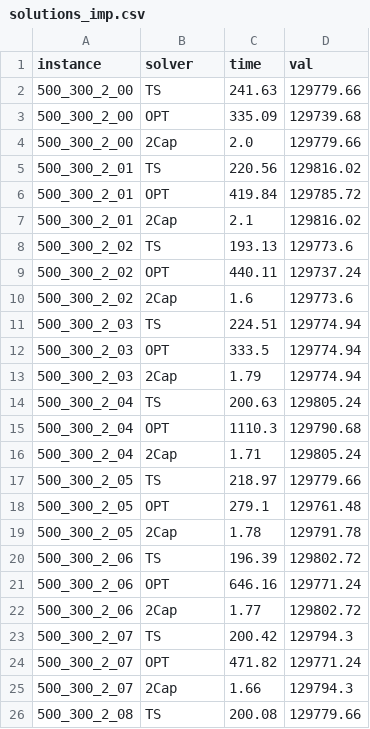
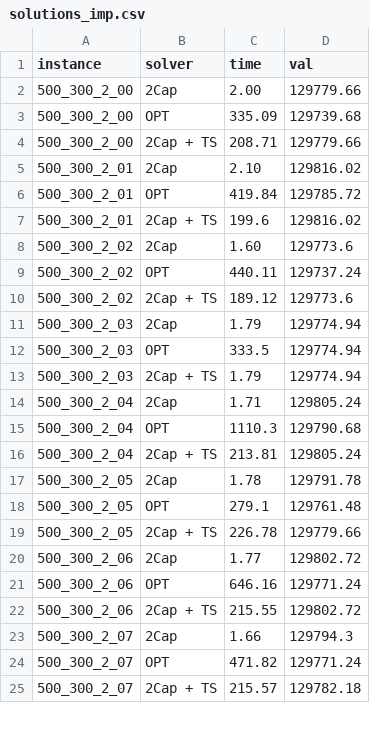
Before and after one commit to tbohne/bsc, a CSV file: StackingProblems/res/solutions/b=2_l/imp/solutions_imp.csv, drawn as a sheet; only a part is shown; the diff covers the shown part only.

```diff
--- a/StackingProblems/res/solutions/b=2_l/imp/solutions_imp.csv
+++ b/StackingProblems/res/solutions/b=2_l/imp/solutions_imp.csv
@@ -1,26 +1,25 @@
 instance,solver,time,val
-500_300_2_00,TS,241.63,129779.66
+500_300_2_00,2Cap,2.00,129779.66
 500_300_2_00,OPT,335.09,129739.68
-500_300_2_00,2Cap,2.0,129779.66
-500_300_2_01,TS,220.56,129816.02
+500_300_2_00,2Cap + TS,208.71,129779.66
+500_300_2_01,2Cap,2.10,129816.02
 500_300_2_01,OPT,419.84,129785.72
-500_300_2_01,2Cap,2.1,129816.02
-500_300_2_02,TS,193.13,129773.6
+500_300_2_01,2Cap + TS,199.6,129816.02
+500_300_2_02,2Cap,1.60,129773.6
 500_300_2_02,OPT,440.11,129737.24
-500_300_2_02,2Cap,1.6,129773.6
-500_300_2_03,TS,224.51,129774.94
+500_300_2_02,2Cap + TS,189.12,129773.6
+500_300_2_03,2Cap,1.79,129774.94
 500_300_2_03,OPT,333.5,129774.94
-500_300_2_03,2Cap,1.79,129774.94
-500_300_2_04,TS,200.63,129805.24
+500_300_2_03,2Cap + TS,1.79,129774.94
+500_300_2_04,2Cap,1.71,129805.24
 500_300_2_04,OPT,1110.3,129790.68
-500_300_2_04,2Cap,1.71,129805.24
-500_300_2_05,TS,218.97,129779.66
+500_300_2_04,2Cap + TS,213.81,129805.24
+500_300_2_05,2Cap,1.78,129791.78
 500_300_2_05,OPT,279.1,129761.48
-500_300_2_05,2Cap,1.78,129791.78
-500_300_2_06,TS,196.39,129802.72
+500_300_2_05,2Cap + TS,226.78,129779.66
+500_300_2_06,2Cap,1.77,129802.72
 500_300_2_06,OPT,646.16,129771.24
-500_300_2_06,2Cap,1.77,129802.72
-500_300_2_07,TS,200.42,129794.3
+500_300_2_06,2Cap + TS,215.55,129802.72
+500_300_2_07,2Cap,1.66,129794.3
 500_300_2_07,OPT,471.82,129771.24
-500_300_2_07,2Cap,1.66,129794.3
-500_300_2_08,TS,200.08,129779.66
+500_300_2_07,2Cap + TS,215.57,129782.18
```
Also changed, not shown: 9 added rows, 8 removed rows and 30 edited cells elsewhere in this file, StackingProblems/res/solutions/b=2_m/imp/solutions_imp.csv, 46 other files.
